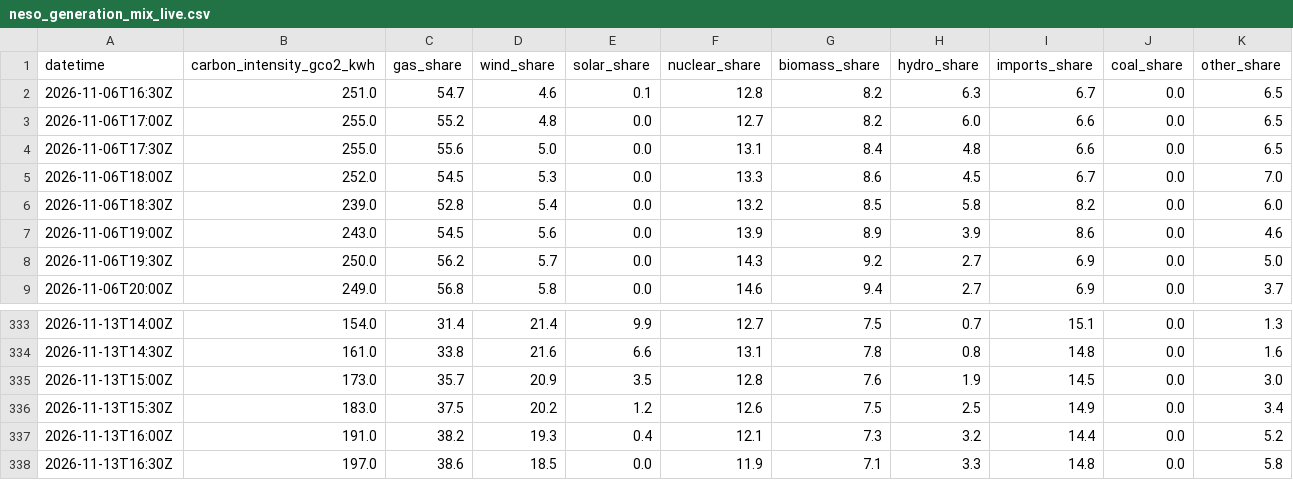
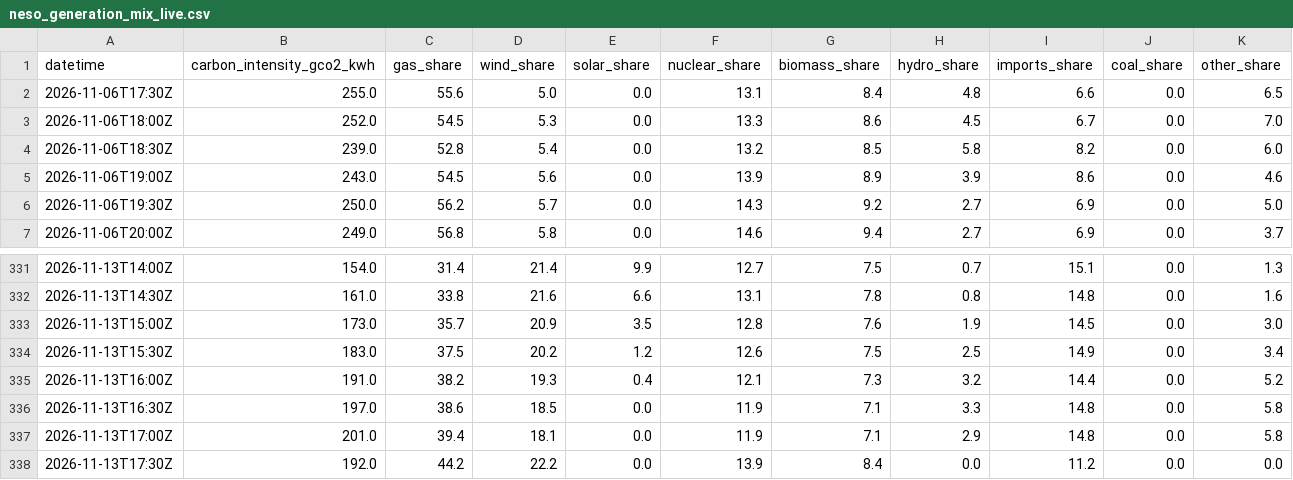
Before and after one commit to TannerL22/uk-carbon-rego-monitor, a CSV file: data/raw/power/neso_generation_mix_live.csv, drawn as a sheet; only a part is shown, gaps mark what is left out.

```diff
--- a/data/raw/power/neso_generation_mix_live.csv
+++ b/data/raw/power/neso_generation_mix_live.csv
@@ -1,4 +1,2 @@
 datetime,carbon_intensity_gco2_kwh,gas_share,wind_share,solar_share,nuclear_share,biomass_share,hydro_share,imports_share,coal_share,other_share
-2026-11-06T16:30Z,251.0,54.7,4.6,0.1,12.8,8.2,6.3,6.7,0.0,6.5
-2026-11-06T17:00Z,255.0,55.2,4.8,0.0,12.7,8.2,6.0,6.6,0.0,6.5
 2026-11-06T17:30Z,255.0,55.6,5.0,0.0,13.1,8.4,4.8,6.6,0.0,6.5
@@ -338 +336,3 @@ datetime,carbon_intensity_gco2_kwh,gas_share,wind_share,solar_share,nuclear_shar
 2026-11-13T16:30Z,197.0,38.6,18.5,0.0,11.9,7.1,3.3,14.8,0.0,5.8
+2026-11-13T17:00Z,201.0,39.4,18.1,0.0,11.9,7.1,2.9,14.8,0.0,5.8
+2026-11-13T17:30Z,192.0,44.2,22.2,0.0,13.9,8.4,0.0,11.2,0.0,0.0
```
Also changed, not shown: data/raw/carbon/ecb_eurgbp_monthly.csv, data/raw/carbon/eua_auction_results.csv, 10 other files.
